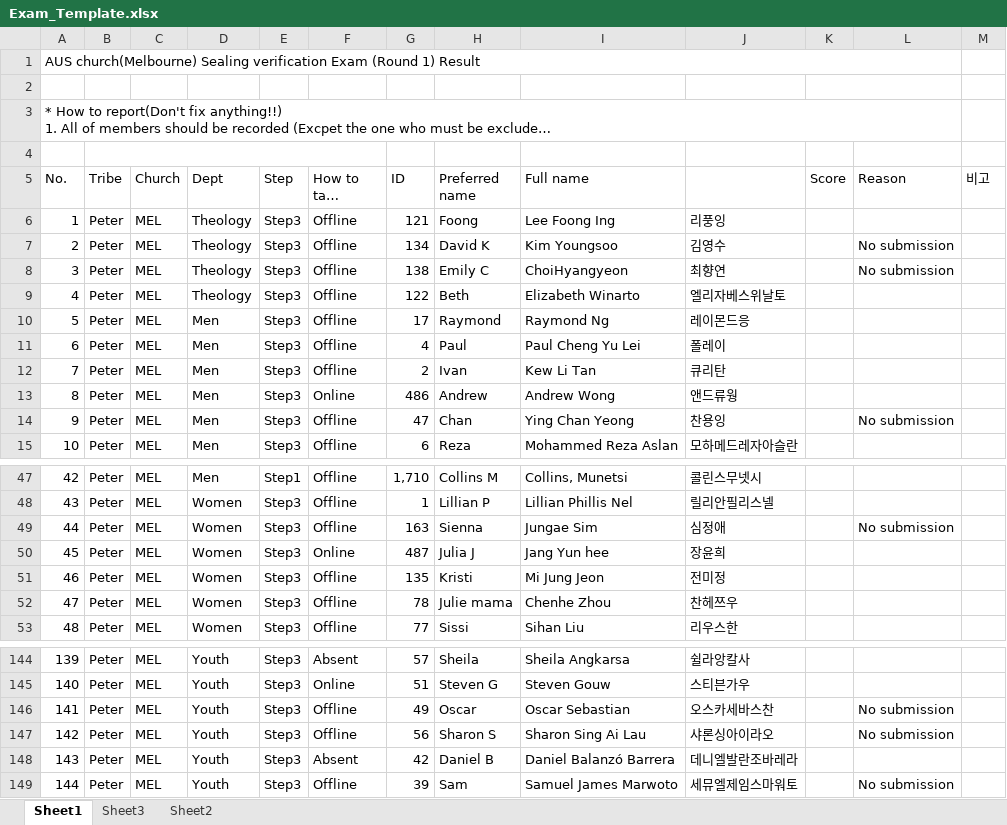
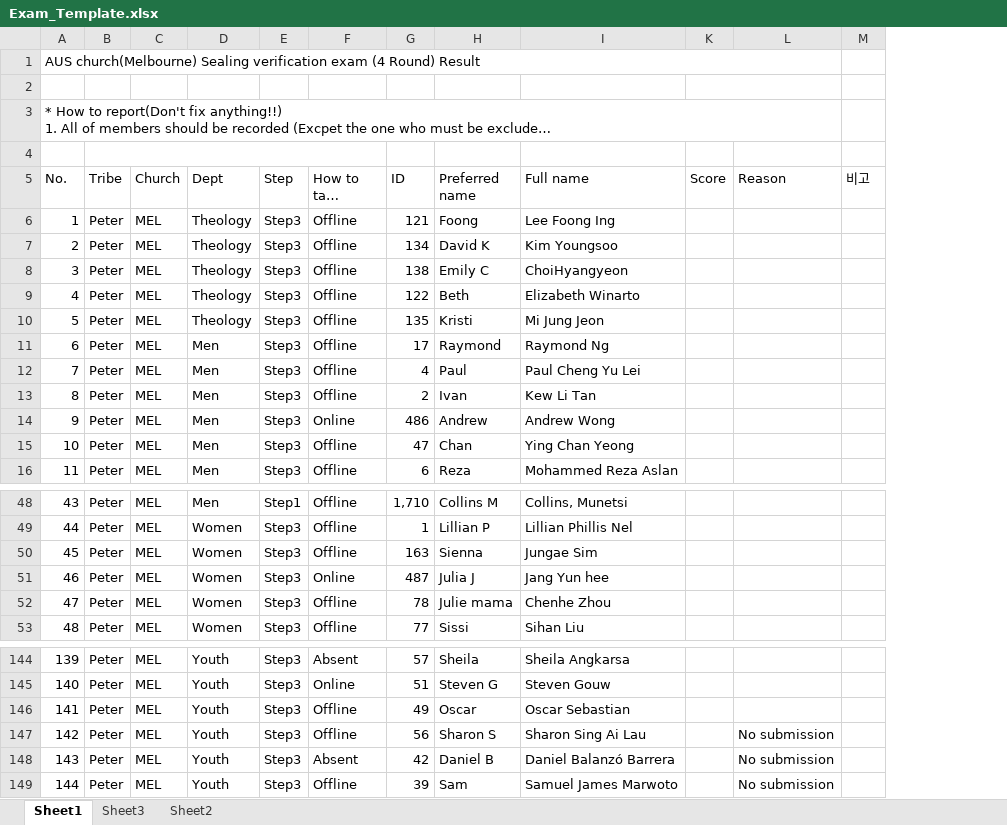
Before and after one commit to jkamzy254/ddd-api, an Excel workbook: ddd/apis/Telegram/Exam/assets/Exam_Template.xlsx, sheet Sheet1, drawn as a sheet; only a part is shown, gaps mark what is left out; long unchanged cells end in …; values as stored, in another font and other column widths than the file's, no cell formats; removed rows and columns are numbered as before the commit, all else as after; the diff covers the shown part only; the diff names each change by its address in the sheet, - before the commit and + after, or states it on an @@ line.

```diff
--- a/ddd/apis/Telegram/Exam/assets/Exam_Template.xlsx (sheet Sheet1)
+++ b/ddd/apis/Telegram/Exam/assets/Exam_Template.xlsx (sheet Sheet1)
@@ column J hidden, rows 6-15: 리풍잉 | 김영수 | 최향연 | 엘리자베스위날토 | 레이몬드응 | 폴레이 | 큐리탄 | 앤드류웡 | 찬용잉 | 모하메드레자아슬란; rows 47-50: 콜린스무넷시 | 릴리안필리스넬 | 심정애 | 장윤희; rows 52-53: 찬헤쯔우 | 리우스한; rows 144-149: 쉴라앙칼사 | 스티븐가우 | 오스카세바스찬 | 샤론싱아이라오 | 데니엘발란조바레라 | 세뮤엘제임스마워토 @@
@@ column A (No.) renumbered between rows 1 and 51 @@
-L7:L8 (Reason): No submission
+L7:L8 (Reason): (empty)
+row 10: 5 | Peter | MEL | Theology | Step3 | Offline | 135 | Kristi | Mi Jung Jeon
-L15 (Reason): No submission
+L15 (Reason): (empty)
-L50 (Reason): No submission
+L50 (Reason): (empty)
-row 51: 46 | Peter | MEL | Women | Step3 | Offline | 135 | Kristi | Mi Jung Jeon | 전미정
-L146 (Reason): No submission
+L146 (Reason): (empty)
-L148 (Reason): (empty)
+L148 (Reason): No submission
```
Also changed, not shown: 30 added rows and 141 edited cells elsewhere in this sheet, cell formats, hidden cells.
